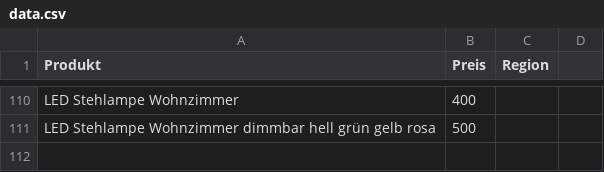
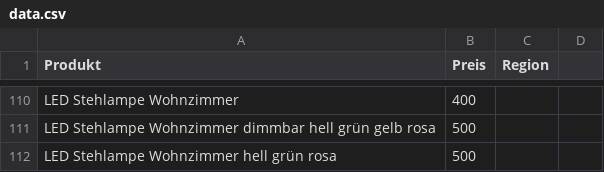
Before and after one commit to Andh2024/data_scraper_project, a CSV file: data.csv, drawn as a sheet; only a part is shown, gaps mark what is left out; the diff names each change by its address in the sheet, - before the commit and + after, or states it on an @@ line.

```diff
--- a/data.csv
+++ b/data.csv
+row 112: LED Stehlampe Wohnzimmer hell grün rosa | 500
```
Also changed, not shown: output_clean.csv, output_scraper.csv, 3 other files.
